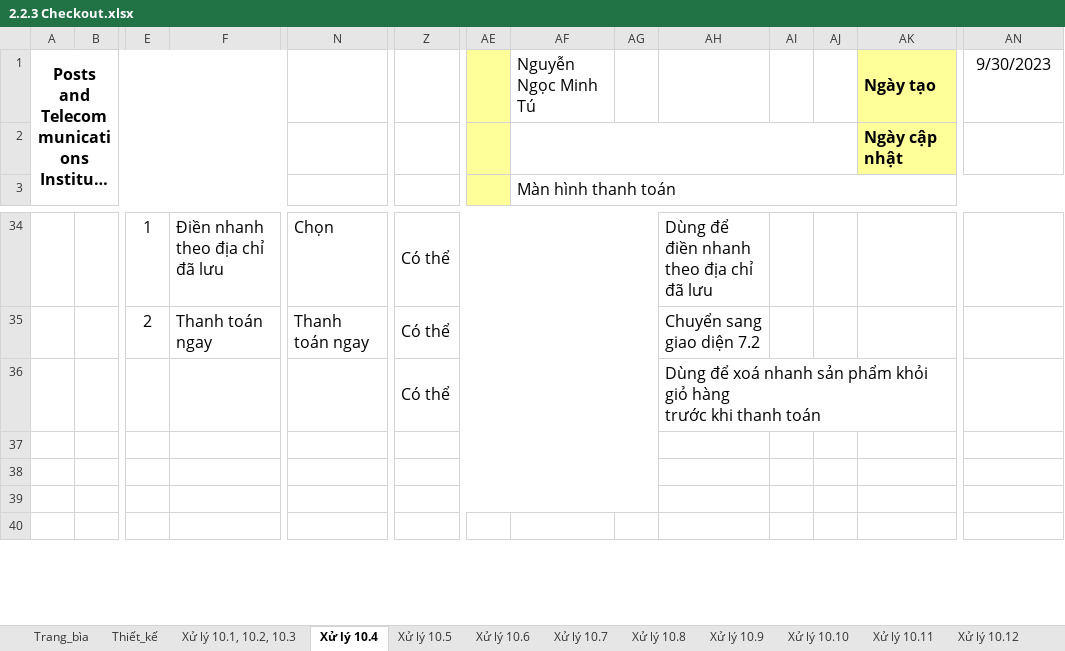
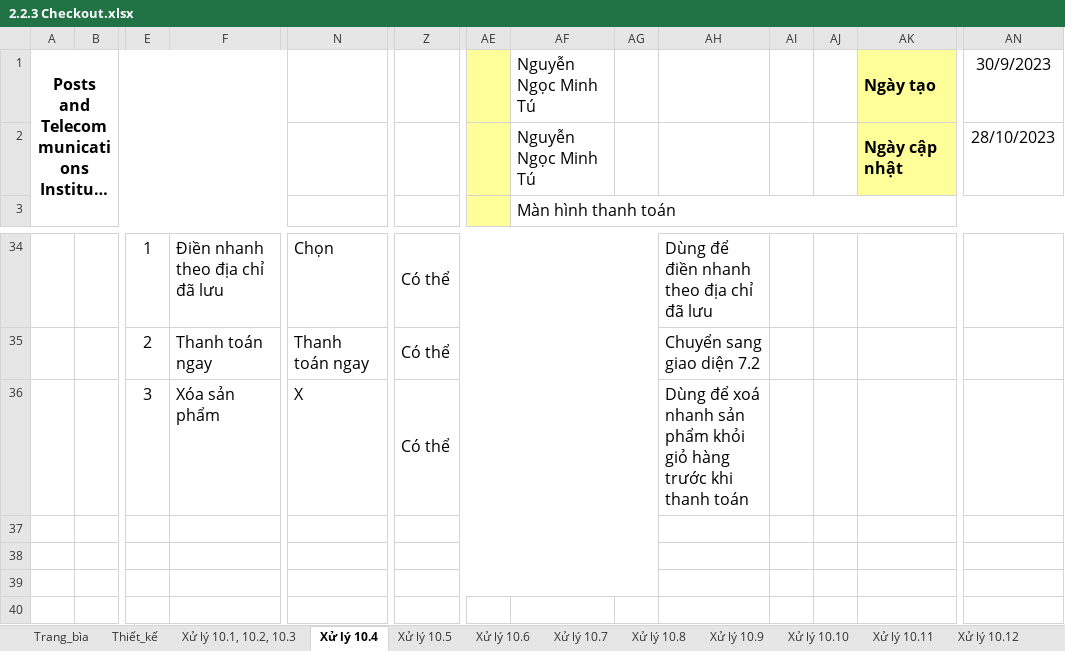
Before and after one commit to Hareki/nutribox-be, an Excel workbook: Tuan 2/2.2.3 Checkout.xlsx, sheet Xử lý 10.4, drawn as a sheet; only a part is shown, gaps mark what is left out; long unchanged cells end in …; values as stored, in another font and other column widths than the file's, no borders; charts and pictures not drawn; removed rows and columns are numbered as before the commit, all else as after; rows hold the shown columns only; ↵ is a line break in a cell; the diff names each change by its address in the sheet, - before the commit and + after, or states it on an @@ line.

```diff
--- a/Tuan 2/2.2.3 Checkout.xlsx (sheet Xử lý 10.4)
+++ b/Tuan 2/2.2.3 Checkout.xlsx (sheet Xử lý 10.4)
-AN1: 9/30/2023
+AN1: 30/9/2023
-AF2: (empty)
+AF2: Nguyễn Ngọc Minh Tú
-AF2:AJ2 merged
-AN2: (empty)
+AN2: 28/10/2023
-row 36:  |  |  |  |  | Có thể |  |  |  | Dùng để xoá nhanh sản phẩm khỏi giỏ hàng ↵ trước khi thanh toán
+row 36:  |  | 3 | Xóa sản phẩm | X | Có thể |  |  |  | Dùng để xoá nhanh sản phẩm khỏi giỏ hàng ↵ trước khi thanh toán
```
Also changed, not shown: sheet Trang_bìa, sheet Xử lý 10.11, sheet Xử lý 10.13, sheet Thiết_kế, sheet Xử lý 10.12, sheet Xử lý 10.1, 10.2, 10.3, 6 more sheets, charts or pictures, Tuan 2/2.2.3 Customer_Login.xlsx, Tuan 2/2.2.3 Update_Product_Information.xlsx, 16 other files.
